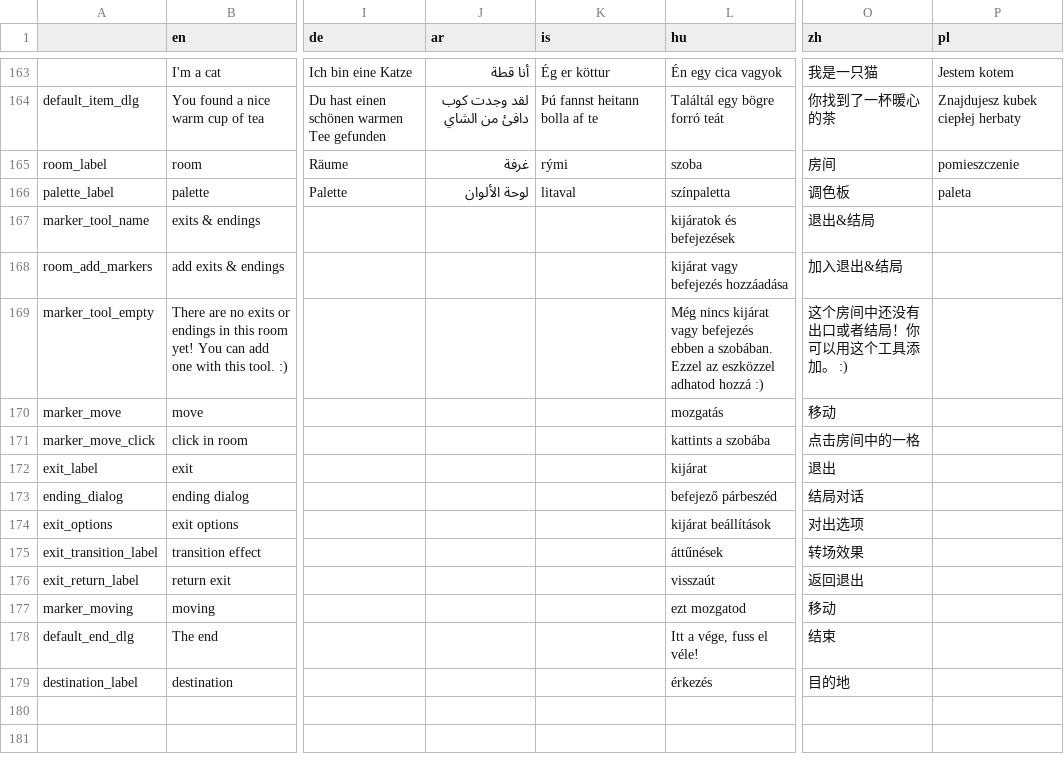
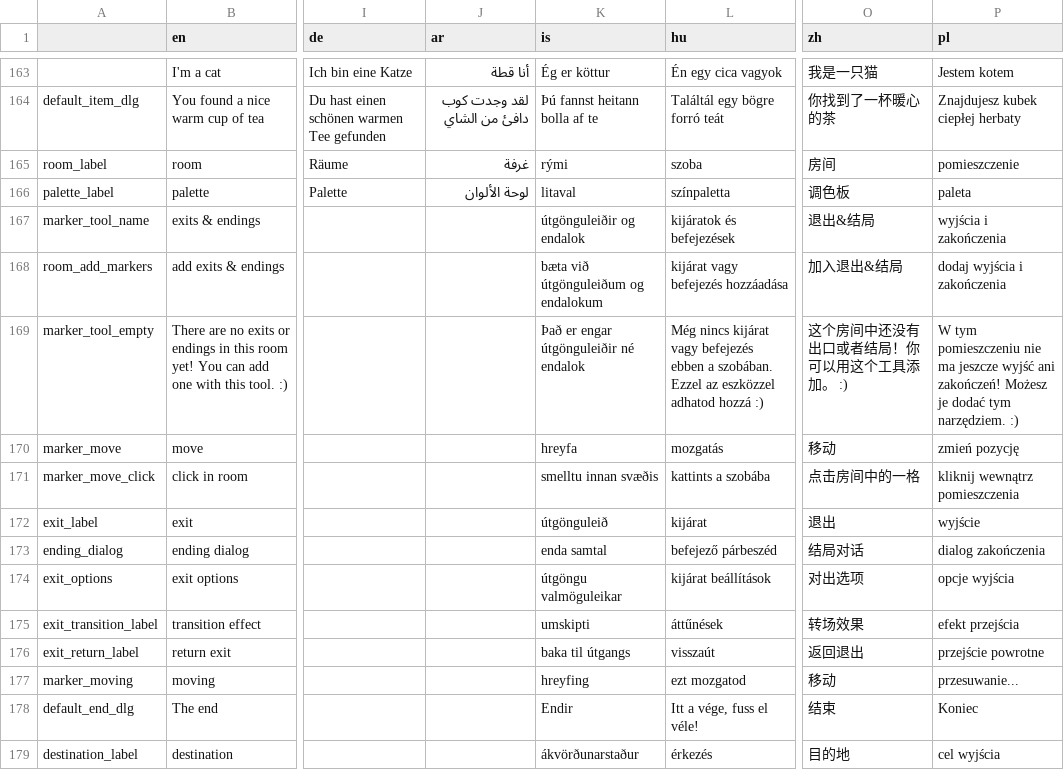
Before and after one commit to le-doux/bitsy, a TSV file: dev/resources/localization.tsv, drawn as a sheet; only a part is shown, gaps mark what is left out; the diff names each change by its address in the sheet, - before the commit and + after, or states it on an @@ line.

Commit message:
update localization

```diff
--- a/dev/resources/localization.tsv
+++ b/dev/resources/localization.tsv
-K167 (is): (empty)
+K167 (is): útgönguleiðir og endalok
-P167 (pl): (empty)
+P167 (pl): wyjścia i zakończenia
-K168 (is): (empty)
+K168 (is): bæta við útgönguleiðum og endalokum
-P168 (pl): (empty)
+P168 (pl): dodaj wyjścia i zakończenia
-K169 (is): (empty)
+K169 (is): Það er engar útgönguleiðir né endalok
-P169 (pl): (empty)
+P169 (pl): W tym pomieszczeniu nie ma jeszcze wyjść ani zakończeń! Możesz je dodać tym narzędziem. :)
-K170 (is): (empty)
+K170 (is): hreyfa
-P170 (pl): (empty)
+P170 (pl): zmień pozycję
-K171 (is): (empty)
+K171 (is): smelltu innan svæðis
-P171 (pl): (empty)
+P171 (pl): kliknij wewnątrz pomieszczenia
-K172 (is): (empty)
+K172 (is): útgönguleið
-P172 (pl): (empty)
+P172 (pl): wyjście
-K173 (is): (empty)
+K173 (is): enda samtal
-P173 (pl): (empty)
+P173 (pl): dialog zakończenia
-K174 (is): (empty)
+K174 (is): útgöngu valmöguleikar
-P174 (pl): (empty)
+P174 (pl): opcje wyjścia
-K175 (is): (empty)
+K175 (is): umskipti
-P175 (pl): (empty)
+P175 (pl): efekt przejścia
-K176 (is): (empty)
+K176 (is): baka til útgangs
-P176 (pl): (empty)
+P176 (pl): przejście powrotne
-K177 (is): (empty)
+K177 (is): hreyfing
-P177 (pl): (empty)
+P177 (pl): przesuwanie...
-K178 (is): (empty)
+K178 (is): Endir
-P178 (pl): (empty)
+P178 (pl): Koniec
-K179 (is): (empty)
+K179 (is): ákvörðunarstaður
-P179 (pl): (empty)
+P179 (pl): cel wyjścia
```
Also changed, not shown: 1 other file.
